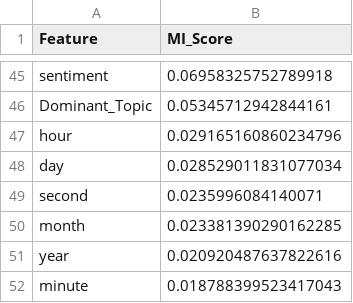
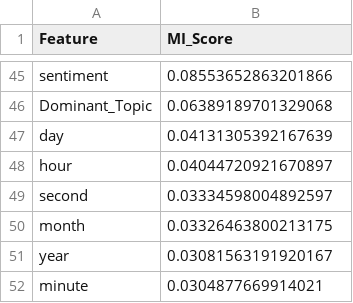
Before and after one commit to nayefroqaya/NovaAD, a CSV file: src/1_TH_1G_evaluation_mi_scores.csv, drawn as a sheet; only a part is shown, gaps mark what is left out; removed rows and columns are numbered as before the commit, all else as after; the diff covers the shown part only; the diff names each change by its address in the sheet, - before the commit and + after, or states it on an @@ line.

Commit message:
AD update model

```diff
--- a/src/1_TH_1G_evaluation_mi_scores.csv
+++ b/src/1_TH_1G_evaluation_mi_scores.csv
-B45 (MI_Score): 0.06958325752789918
+B45 (MI_Score): 0.08553652863201866
-B46 (MI_Score): 0.05345712942844161
+B46 (MI_Score): 0.06389189701329068
-row 47: hour | 0.029165160860234796
-B47 (MI_Score): 0.028529011831077034
+B47 (MI_Score): 0.04131305392167639
+row 48: hour | 0.04044720921670897
-B49 (MI_Score): 0.0235996084140071
+B49 (MI_Score): 0.03334598004892597
-B50 (MI_Score): 0.023381390290162285
+B50 (MI_Score): 0.03326463800213175
-B51 (MI_Score): 0.020920487637822616
+B51 (MI_Score): 0.03081563191920167
-B52 (MI_Score): 0.018788399523417043
+B52 (MI_Score): 0.0304877669914021
```
Also changed, not shown: 24 added rows, 24 removed rows and 19 edited cells elsewhere in this file.
